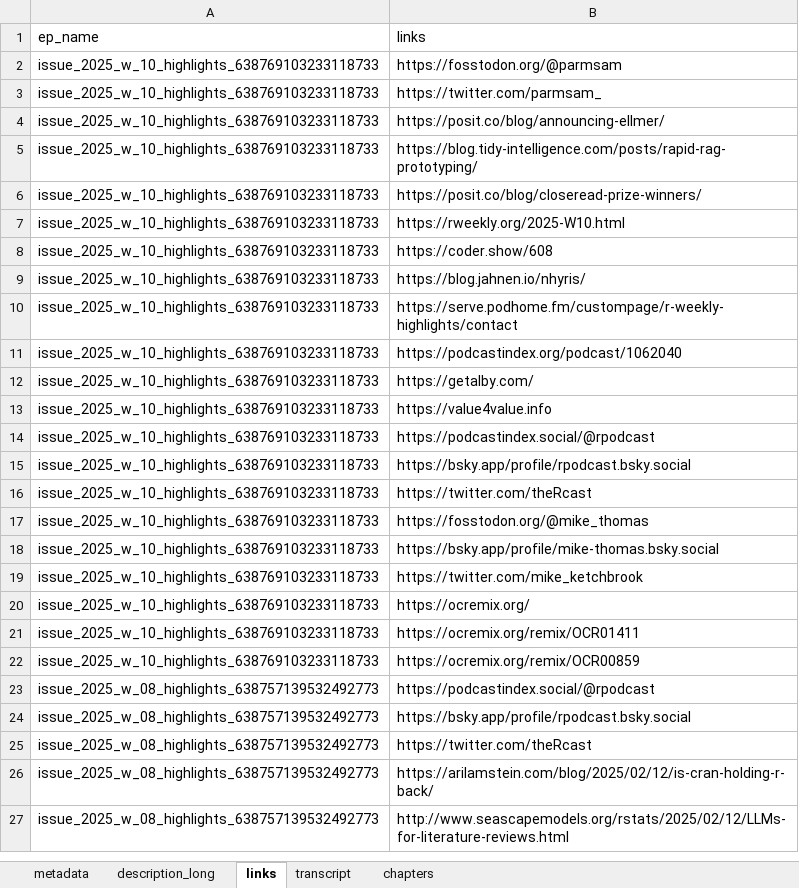
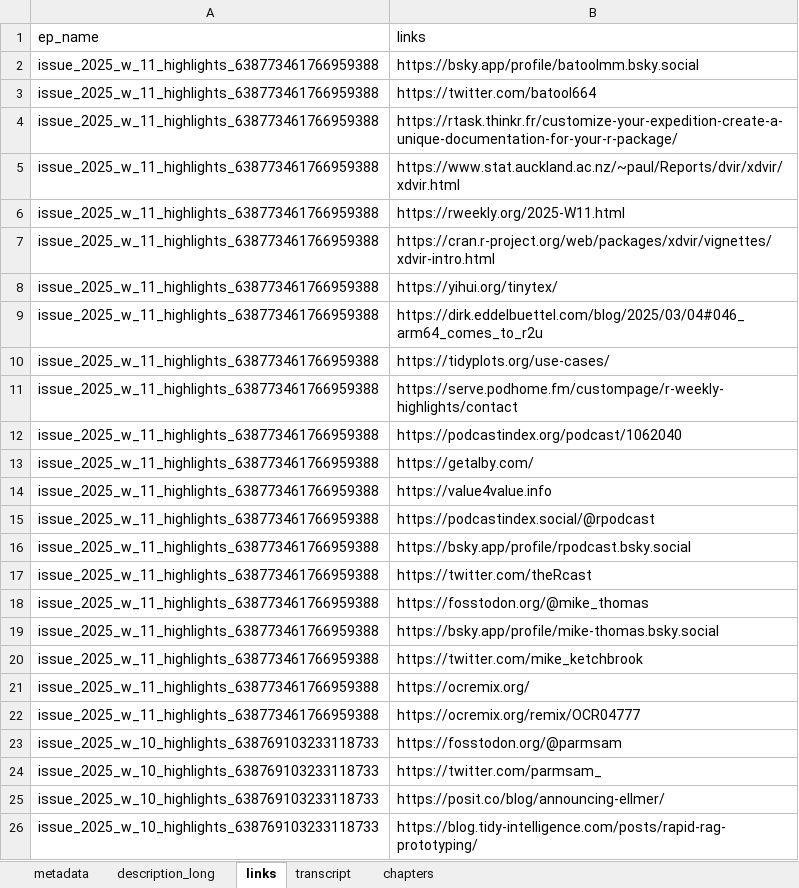
Before and after one commit to iamYannC/r-podcast, an Excel workbook: data/all_data.xlsx, sheet links, drawn as a sheet; only a part is shown; the shorter side is filled out with more unchanged rows; values as stored, in another font and other column widths than the file's, no borders; 1 other sheet too large or unreadable and not compared; the diff names each change by its address in the sheet, - before the commit and + after, or states it on an @@ line.

```diff
--- a/data/all_data.xlsx (sheet links)
+++ b/data/all_data.xlsx (sheet links)
+row 2: issue_2025_w_11_highlights_638773461766959388 | https://bsky.app/profile/batoolmm.bsky.social
+row 3: issue_2025_w_11_highlights_638773461766959388 | https://twitter.com/batool664
+row 4: issue_2025_w_11_highlights_638773461766959388 | https://rtask.thinkr.fr/customize-your-expedition-create-a-unique-documentation-for-your-r-package/
+row 5: issue_2025_w_11_highlights_638773461766959388 | https://www.stat.auckland.ac.nz/~paul/Reports/dvir/xdvir/xdvir.html
+row 6: issue_2025_w_11_highlights_638773461766959388 | https://rweekly.org/2025-W11.html
+row 7: issue_2025_w_11_highlights_638773461766959388 | https://cran.r-project.org/web/packages/xdvir/vignettes/xdvir-intro.html
+row 8: issue_2025_w_11_highlights_638773461766959388 | https://yihui.org/tinytex/
+row 9: issue_2025_w_11_highlights_638773461766959388 | https://dirk.eddelbuettel.com/blog/2025/03/04#046_arm64_comes_to_r2u
+row 10: issue_2025_w_11_highlights_638773461766959388 | https://tidyplots.org/use-cases/
+row 11: issue_2025_w_11_highlights_638773461766959388 | https://serve.podhome.fm/custompage/r-weekly-highlights/contact
+row 12: issue_2025_w_11_highlights_638773461766959388 | https://podcastindex.org/podcast/1062040
+row 13: issue_2025_w_11_highlights_638773461766959388 | https://getalby.com/
+row 14: issue_2025_w_11_highlights_638773461766959388 | https://value4value.info
+row 15: issue_2025_w_11_highlights_638773461766959388 | https://podcastindex.social/@rpodcast
+row 16: issue_2025_w_11_highlights_638773461766959388 | https://bsky.app/profile/rpodcast.bsky.social
+row 17: issue_2025_w_11_highlights_638773461766959388 | https://twitter.com/theRcast
+row 18: issue_2025_w_11_highlights_638773461766959388 | https://fosstodon.org/@mike_thomas
+row 19: issue_2025_w_11_highlights_638773461766959388 | https://bsky.app/profile/mike-thomas.bsky.social
+row 20: issue_2025_w_11_highlights_638773461766959388 | https://twitter.com/mike_ketchbrook
+row 21: issue_2025_w_11_highlights_638773461766959388 | https://ocremix.org/
+row 22: issue_2025_w_11_highlights_638773461766959388 | https://ocremix.org/remix/OCR04777
```
Also changed, not shown: sheet chapters, sheet metadata, sheet description_long, 3 other files.
